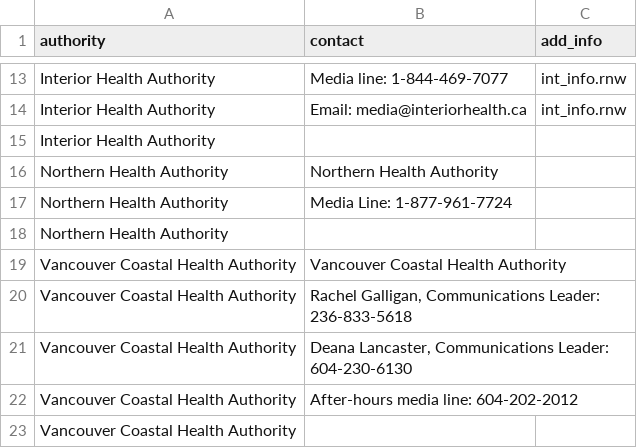
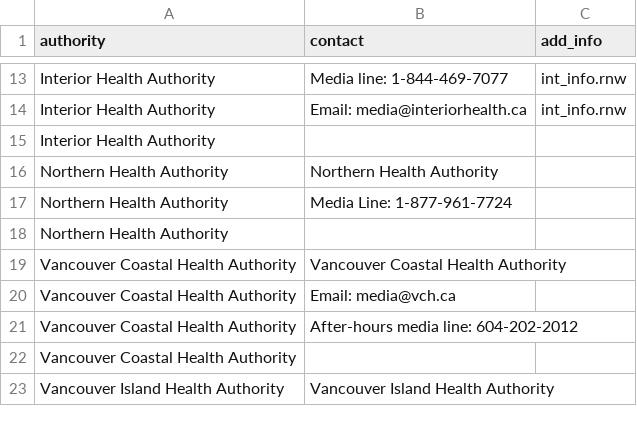
Before and after one commit to bcgov/aqwarnings_shiny, a CSV file: data/raw/health_auth_contact.csv, drawn as a sheet; only a part is shown, gaps mark what is left out; the shorter side is filled out with more unchanged rows.

Commit message:
VCH contact info
updated as per VCH's request

```diff
--- a/data/raw/health_auth_contact.csv
+++ b/data/raw/health_auth_contact.csv
@@ -19,4 +19,3 @@ Northern Health Authority,,
 Vancouver Coastal Health Authority,Vancouver Coastal Health Authority,
-Vancouver Coastal Health Authority,"Rachel Galligan, Communications Leader: 236-833-5618",
-Vancouver Coastal Health Authority,"Deana Lancaster, Communications Leader: 604-230-6130",
+Vancouver Coastal Health Authority,Email: media@vch.ca,
 Vancouver Coastal Health Authority,After-hours media line: 604-202-2012,
```
